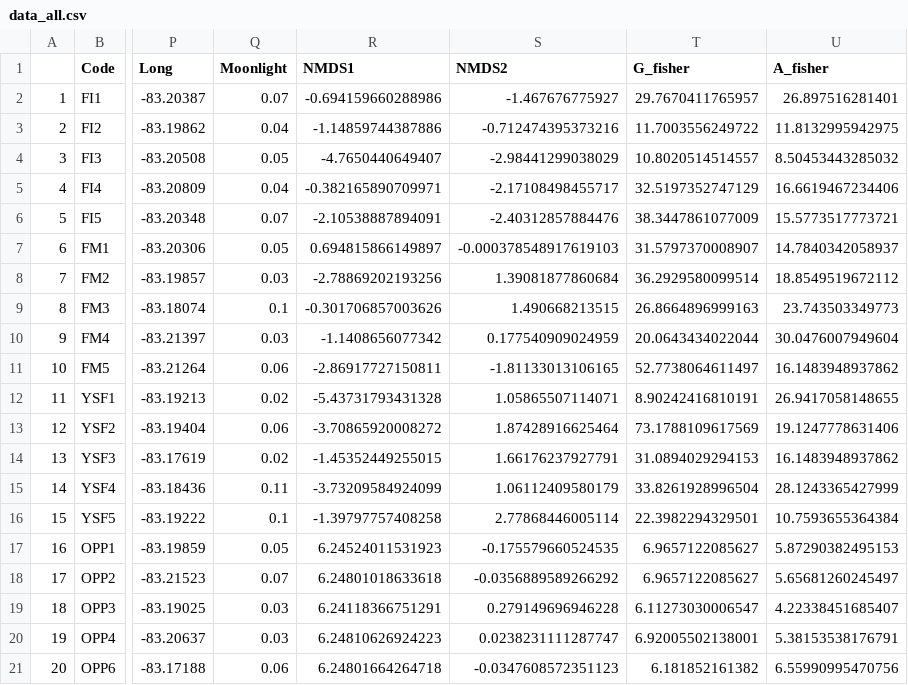
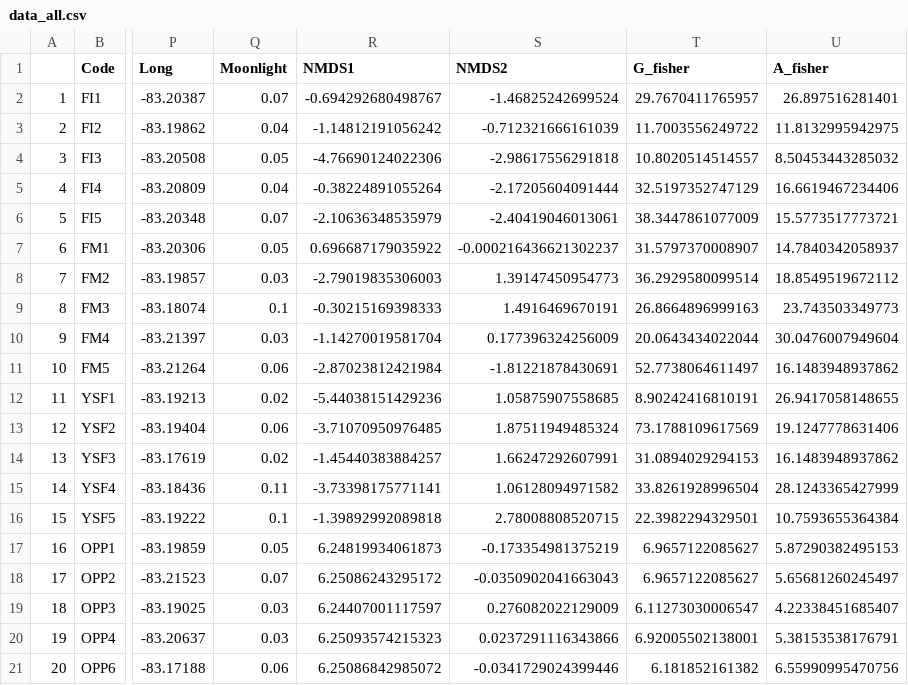
Before and after one commit to PEGutierrezF/MothsCR-Paper2, a CSV file: data_all.csv, drawn as a sheet; only a part is shown, gaps mark what is left out; the diff names each change by its address in the sheet, - before the commit and + after, or states it on an @@ line.

```diff
--- a/data_all.csv
+++ b/data_all.csv
-R2 (NMDS1): -0.694159660288986
+R2 (NMDS1): -0.694292680498767
-S2 (NMDS2): -1.467676775927
+S2 (NMDS2): -1.46825242699524
-R3 (NMDS1): -1.14859744387886
+R3 (NMDS1): -1.14812191056242
-S3 (NMDS2): -0.712474395373216
+S3 (NMDS2): -0.712321666161039
-R4 (NMDS1): -4.7650440649407
+R4 (NMDS1): -4.76690124022306
-S4 (NMDS2): -2.98441299038029
+S4 (NMDS2): -2.98617556291818
-R5 (NMDS1): -0.382165890709971
+R5 (NMDS1): -0.38224891055264
-S5 (NMDS2): -2.17108498455717
+S5 (NMDS2): -2.17205604091444
-R6 (NMDS1): -2.10538887894091
+R6 (NMDS1): -2.10636348535979
-S6 (NMDS2): -2.40312857884476
+S6 (NMDS2): -2.40419046013061
-R7 (NMDS1): 0.694815866149897
+R7 (NMDS1): 0.696687179035922
-S7 (NMDS2): -0.000378548917619103
+S7 (NMDS2): -0.000216436621302237
-R8 (NMDS1): -2.78869202193256
+R8 (NMDS1): -2.79019835306003
-S8 (NMDS2): 1.39081877860684
+S8 (NMDS2): 1.39147450954773
-R9 (NMDS1): -0.301706857003626
+R9 (NMDS1): -0.30215169398333
-S9 (NMDS2): 1.490668213515
+S9 (NMDS2): 1.4916469670191
-R10 (NMDS1): -1.1408656077342
+R10 (NMDS1): -1.14270019581704
-S10 (NMDS2): 0.177540909024959
+S10 (NMDS2): 0.177396324256009
-R11 (NMDS1): -2.86917727150811
+R11 (NMDS1): -2.87023812421984
-S11 (NMDS2): -1.81133013106165
+S11 (NMDS2): -1.81221878430691
-R12 (NMDS1): -5.43731793431328
+R12 (NMDS1): -5.44038151429236
-S12 (NMDS2): 1.05865507114071
+S12 (NMDS2): 1.05875907558685
-R13 (NMDS1): -3.70865920008272
+R13 (NMDS1): -3.71070950976485
-S13 (NMDS2): 1.87428916625464
+S13 (NMDS2): 1.87511949485324
-R14 (NMDS1): -1.45352449255015
+R14 (NMDS1): -1.45440383884257
-S14 (NMDS2): 1.66176237927791
+S14 (NMDS2): 1.66247292607991
-R15 (NMDS1): -3.73209584924099
+R15 (NMDS1): -3.73398175771141
-S15 (NMDS2): 1.06112409580179
+S15 (NMDS2): 1.06128094971582
-R16 (NMDS1): -1.39797757408258
+R16 (NMDS1): -1.39892992089818
-S16 (NMDS2): 2.77868446005114
+S16 (NMDS2): 2.78008808520715
-R17 (NMDS1): 6.24524011531923
+R17 (NMDS1): 6.24819934061873
-S17 (NMDS2): -0.175579660524535
+S17 (NMDS2): -0.173354981375219
-R18 (NMDS1): 6.24801018633618
+R18 (NMDS1): 6.25086243295172
-S18 (NMDS2): -0.0356889589266292
+S18 (NMDS2): -0.0350902041663043
-R19 (NMDS1): 6.24118366751291
+R19 (NMDS1): 6.24407001117597
-S19 (NMDS2): 0.279149696946228
+S19 (NMDS2): 0.276082022129009
-R20 (NMDS1): 6.24810626924223
+R20 (NMDS1): 6.25093574215323
-S20 (NMDS2): 0.0238231111287747
+S20 (NMDS2): 0.0237291116343866
-R21 (NMDS1): 6.24801664264718
+R21 (NMDS1): 6.25086842985072
-S21 (NMDS2): -0.0347608572351123
+S21 (NMDS2): -0.0341729024399446
```
Also changed, not shown: 1 other file.
